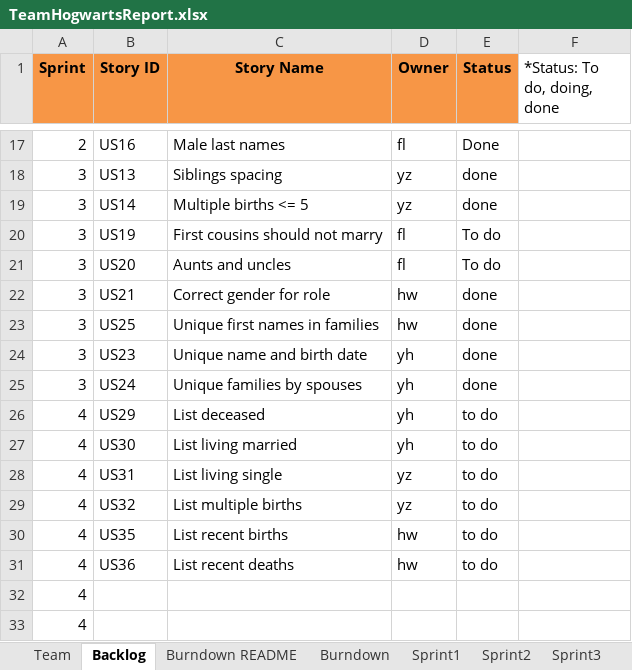
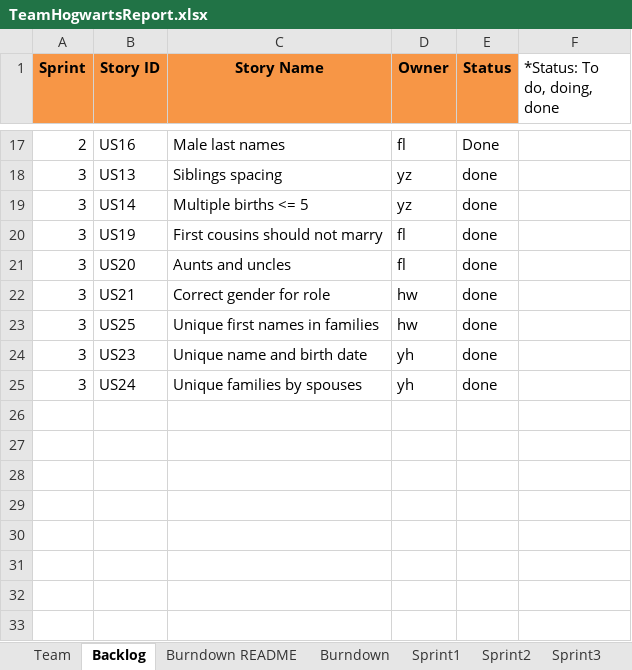
Before and after one commit to JoeyIsZY/ssw555tmHogwarts2020Spring, an Excel workbook: docs/TeamHogwartsReport.xlsx, sheet Backlog, drawn as a sheet; only a part is shown, gaps mark what is left out; values as stored, in another font and other column widths than the file's, no borders; the diff names each change by its address in the sheet, - before the commit and + after, or states it on an @@ line.

```diff
--- a/docs/TeamHogwartsReport.xlsx (sheet Backlog)
+++ b/docs/TeamHogwartsReport.xlsx (sheet Backlog)
-E20:E21 (Status): To do
+E20:E21 (Status): done
-row 26: 4 | US29 | List deceased | yh | to do
-row 27: 4 | US30 | List living married | yh | to do
-row 28: 4 | US31 | List living single | yz | to do
-row 29: 4 | US32 | List multiple births | yz | to do
-row 30: 4 | US35 | List recent births | hw | to do
-row 31: 4 | US36 | List recent deaths | hw | to do
-row 32: 4
-row 33: 4
```
Also changed, not shown: sheet Sprint4, sheet Sprint3, sheet Stories, charts or pictures.
